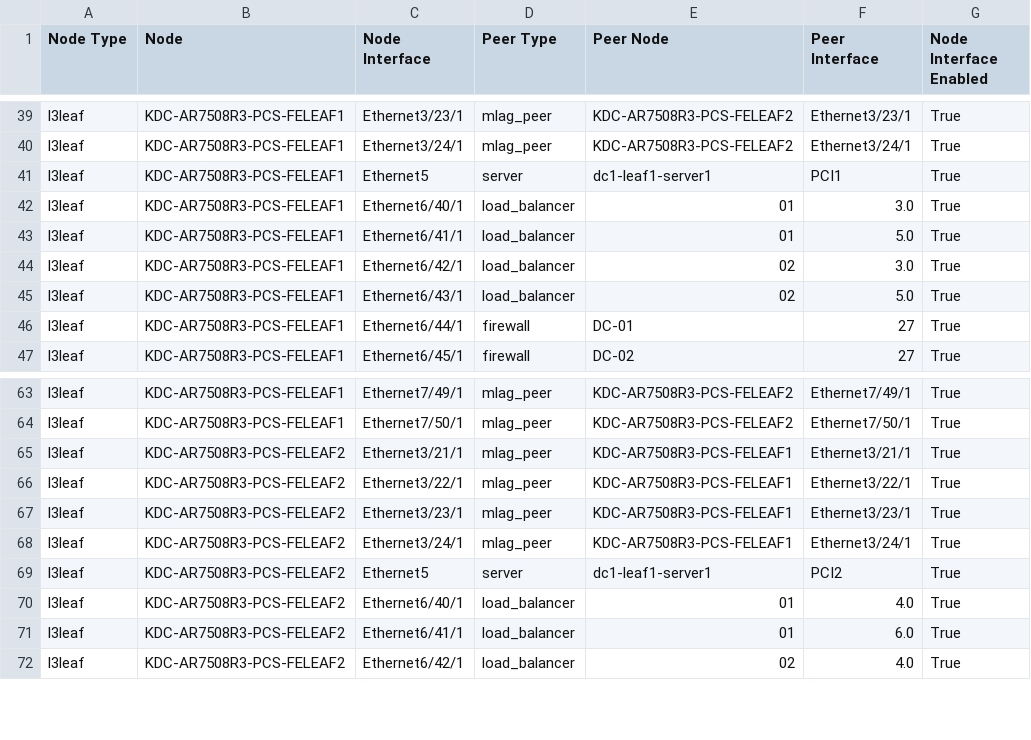
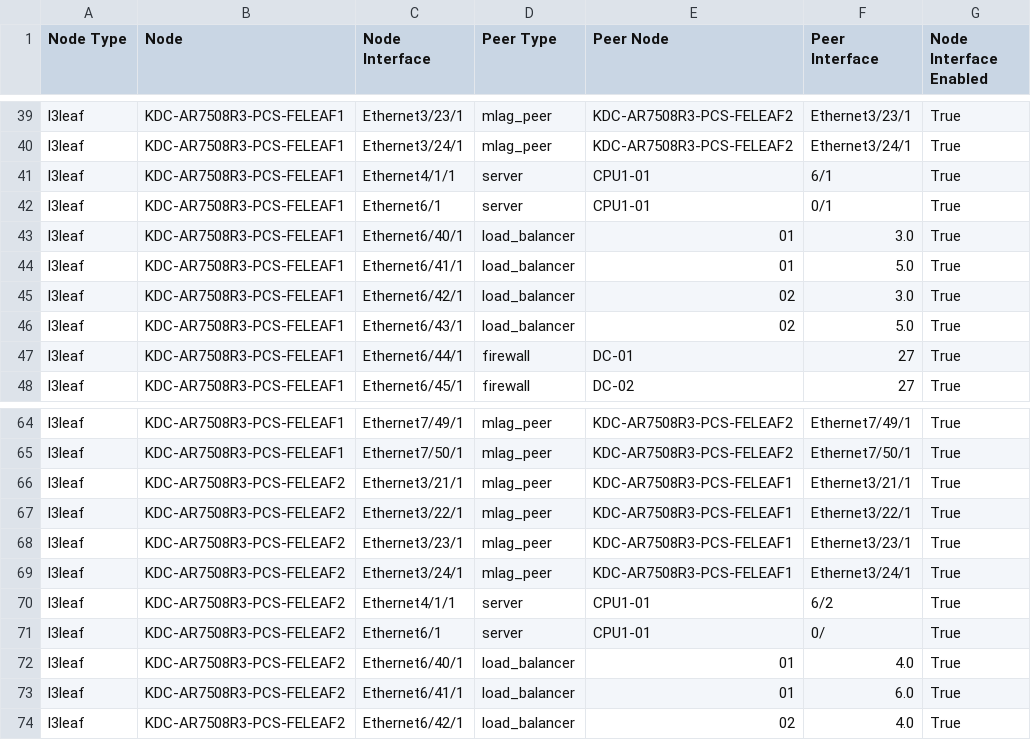
Before and after one commit to harshakalsi/Purehealth-AI, a CSV file: documentation/fabric/FABRIC-topology.csv, drawn as a sheet; only a part is shown, gaps mark what is left out.

Commit message:
update vlans and interfaces

```diff
--- a/documentation/fabric/FABRIC-topology.csv
+++ b/documentation/fabric/FABRIC-topology.csv
@@ -40,3 +40,4 @@ l3leaf,KDC-AR7508R3-PCS-FELEAF1,Ethernet3/23/1,mlag_peer,KDC-AR7508R3-PCS-FELEAF
 l3leaf,KDC-AR7508R3-PCS-FELEAF1,Ethernet3/24/1,mlag_peer,KDC-AR7508R3-PCS-FELEAF2,Ethernet3/24/1,True
-l3leaf,KDC-AR7508R3-PCS-FELEAF1,Ethernet5,server,dc1-leaf1-server1,PCI1,True
+l3leaf,KDC-AR7508R3-PCS-FELEAF1,Ethernet4/1/1,server,CPU1-01,6/1,True
+l3leaf,KDC-AR7508R3-PCS-FELEAF1,Ethernet6/1,server,CPU1-01,0/1,True
 l3leaf,KDC-AR7508R3-PCS-FELEAF1,Ethernet6/40/1,load_balancer,01,3.0,True
@@ -68,3 +69,4 @@ l3leaf,KDC-AR7508R3-PCS-FELEAF2,Ethernet3/23/1,mlag_peer,KDC-AR7508R3-PCS-FELEAF
 l3leaf,KDC-AR7508R3-PCS-FELEAF2,Ethernet3/24/1,mlag_peer,KDC-AR7508R3-PCS-FELEAF1,Ethernet3/24/1,True
-l3leaf,KDC-AR7508R3-PCS-FELEAF2,Ethernet5,server,dc1-leaf1-server1,PCI2,True
+l3leaf,KDC-AR7508R3-PCS-FELEAF2,Ethernet4/1/1,server,CPU1-01,6/2,True
+l3leaf,KDC-AR7508R3-PCS-FELEAF2,Ethernet6/1,server,CPU1-01,0/,True
 l3leaf,KDC-AR7508R3-PCS-FELEAF2,Ethernet6/40/1,load_balancer,01,4.0,True
```
Also changed, not shown: 8 other files.
